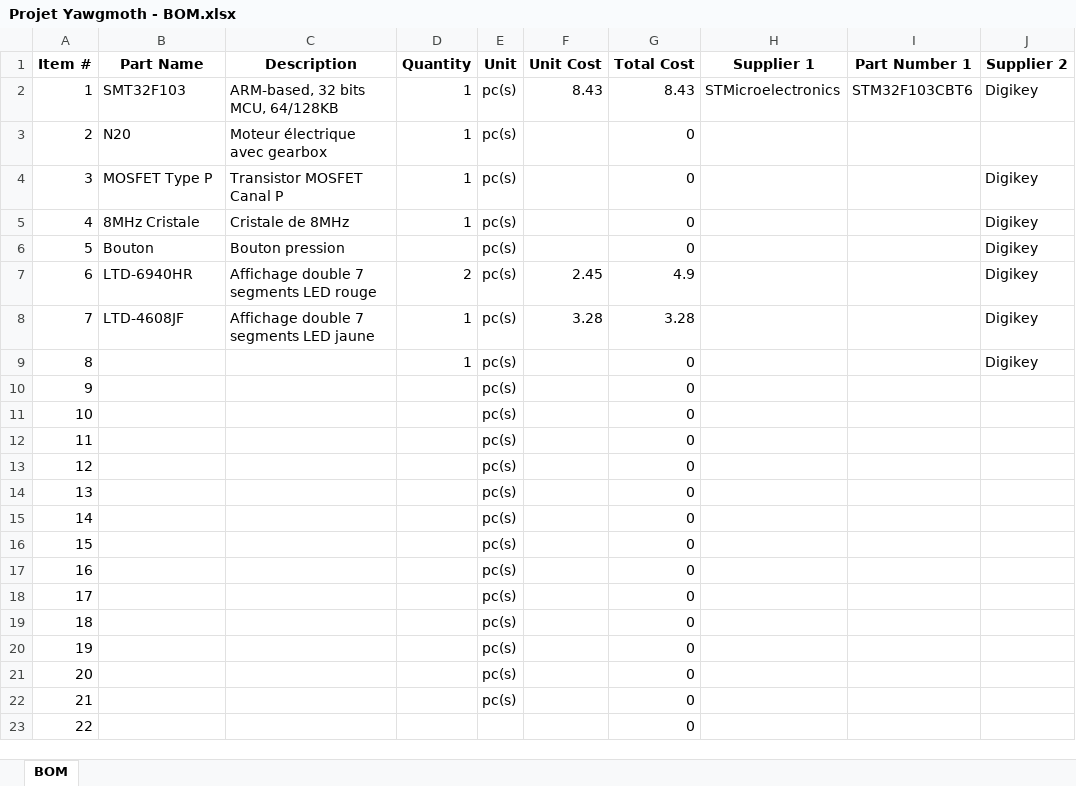
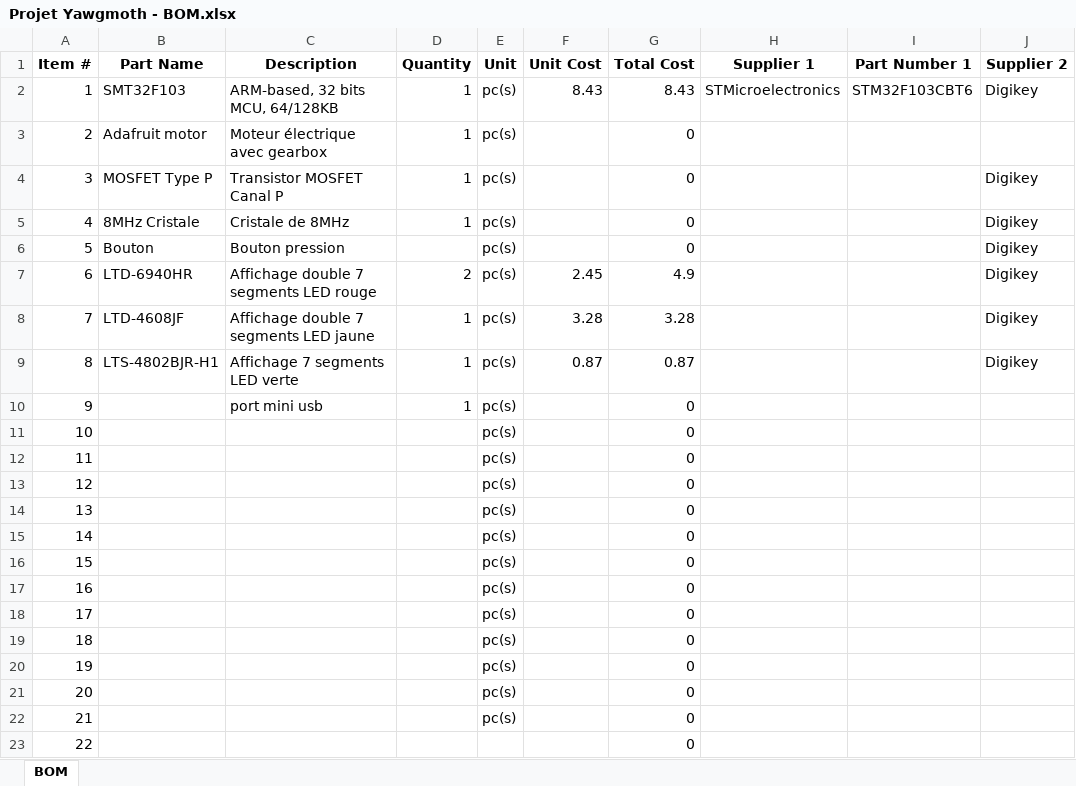
Before and after one commit to Jeremie4Roy/Projet-Yawgmoth, an Excel workbook: Projet Yawgmoth - BOM.xlsx, sheet BOM, drawn as a sheet; only a part is shown; values as stored, in another font and other column widths than the file's, no borders; table styles not drawn; the diff names each change by its address in the sheet, - before the commit and + after, or states it on an @@ line.

Commit message:
Update du .gitignore et du BOM. Ajout des traces pour le cristal,port usb mini etconnecteur pour le moteur.

```diff
--- a/Projet Yawgmoth - BOM.xlsx (sheet BOM)
+++ b/Projet Yawgmoth - BOM.xlsx (sheet BOM)
-B3 (Part Name): N20
+B3 (Part Name): Adafruit motor
-B9 (Part Name): (empty)
+B9 (Part Name): LTS-4802BJR-H1
-C9 (Description): (empty)
+C9 (Description): Affichage 7 segments LED verte
-F9 (Unit Cost): (empty)
+F9 (Unit Cost): 0.87
-G9 (Total Cost): 0
+G9 (Total Cost): 0.87
-C10 (Description): (empty)
+C10 (Description): port mini usb
-D10 (Quantity): (empty)
+D10 (Quantity): 1
```
Also changed, not shown: 4 other files.
